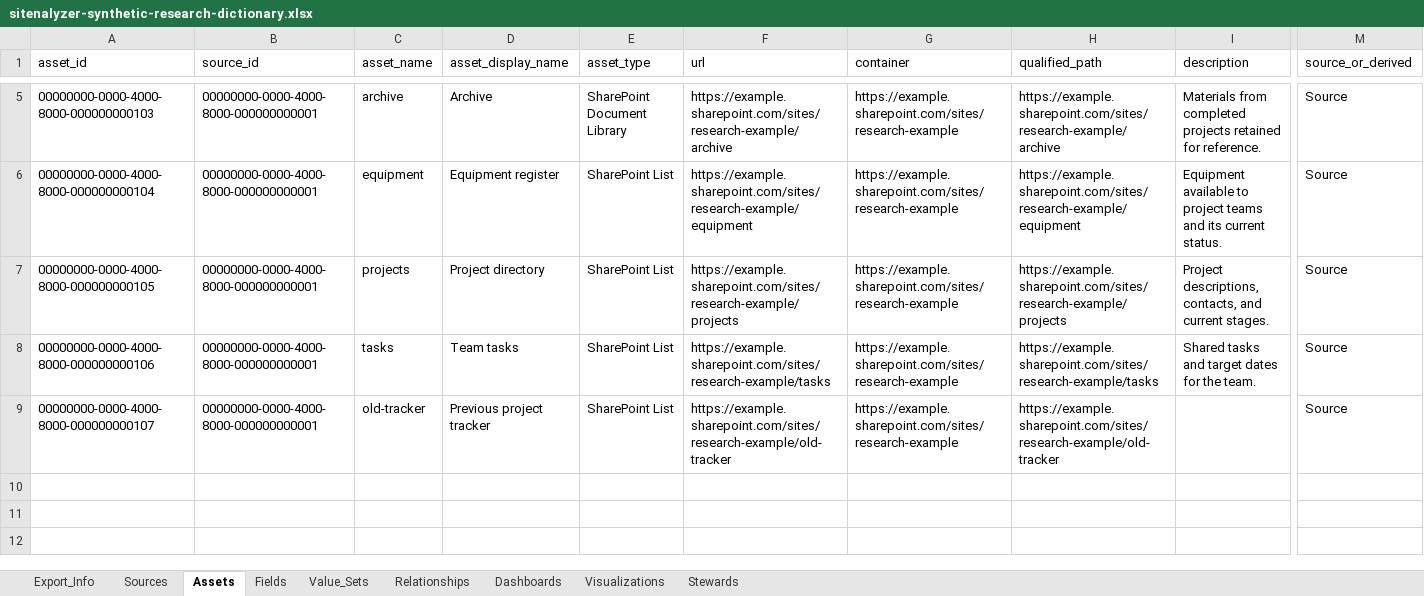
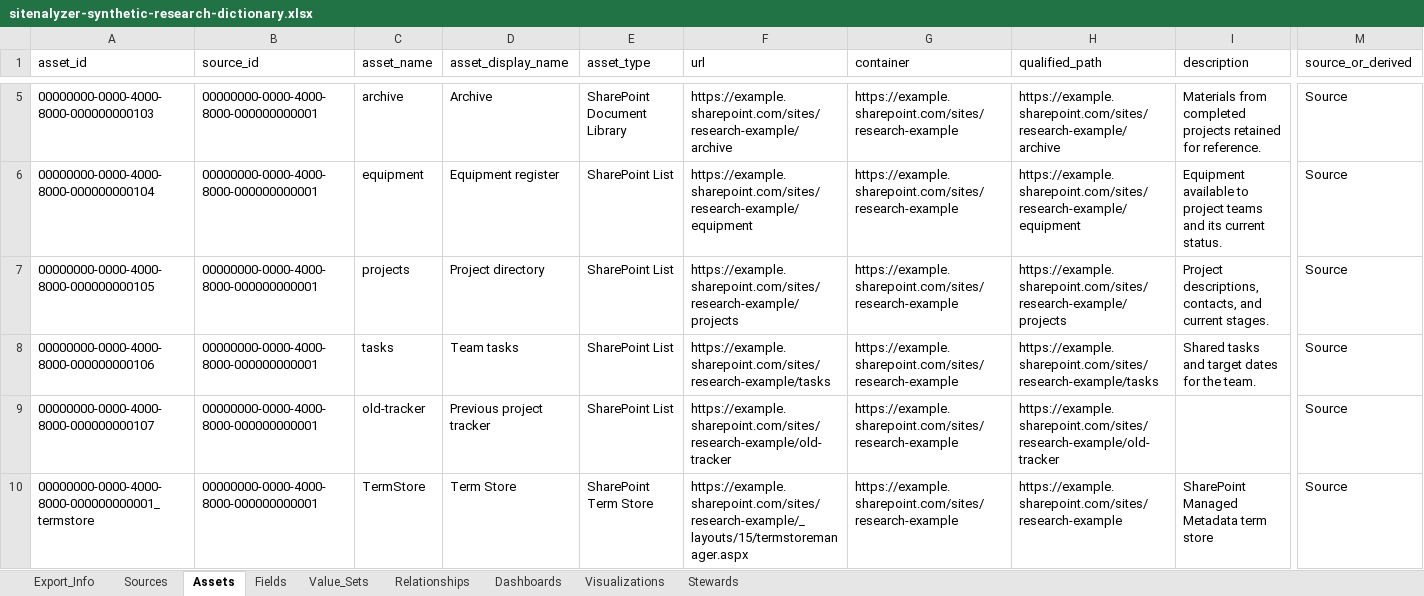
Before and after one commit to DepressionCenter/Sitenalyzer, an Excel workbook: mockups/site-brief/review/sitenalyzer-synthetic-research-dictionary.xlsx, sheet Assets, drawn as a sheet; only a part is shown, gaps mark what is left out; values as stored, in another font and other column widths than the file's, no borders; rows hold the shown columns only; the diff names each change by its address in the sheet, - before the commit and + after, or states it on an @@ line.

Commit message:
Fix preview export coverage and gallery state restoration
Label and omit unresolved lookup relationships, include the Term Store asset, and restore captured site and interaction states from gallery links. Generate the full gallery license header and verify all links in fresh browser contexts. Regenerate the review artifacts and document the behavior.

```diff
--- a/mockups/site-brief/review/sitenalyzer-synthetic-research-dictionary.xlsx (sheet Assets)
+++ b/mockups/site-brief/review/sitenalyzer-synthetic-research-dictionary.xlsx (sheet Assets)
+row 10: 00000000-0000-4000-8000-000000000001_termstore | 00000000-0000-4000-8000-000000000001 | TermStore | Term Store | SharePoint Term Store | https://example.sharepoint.com/sites/research-example/_layouts/15/termstoremanager.aspx | https://example.sharepoint.com/sites/research-example | https://example.sharepoint.com/sites/research-example | SharePoint Managed Metadata term store | Source
```
Also changed, not shown: 10 other files.
